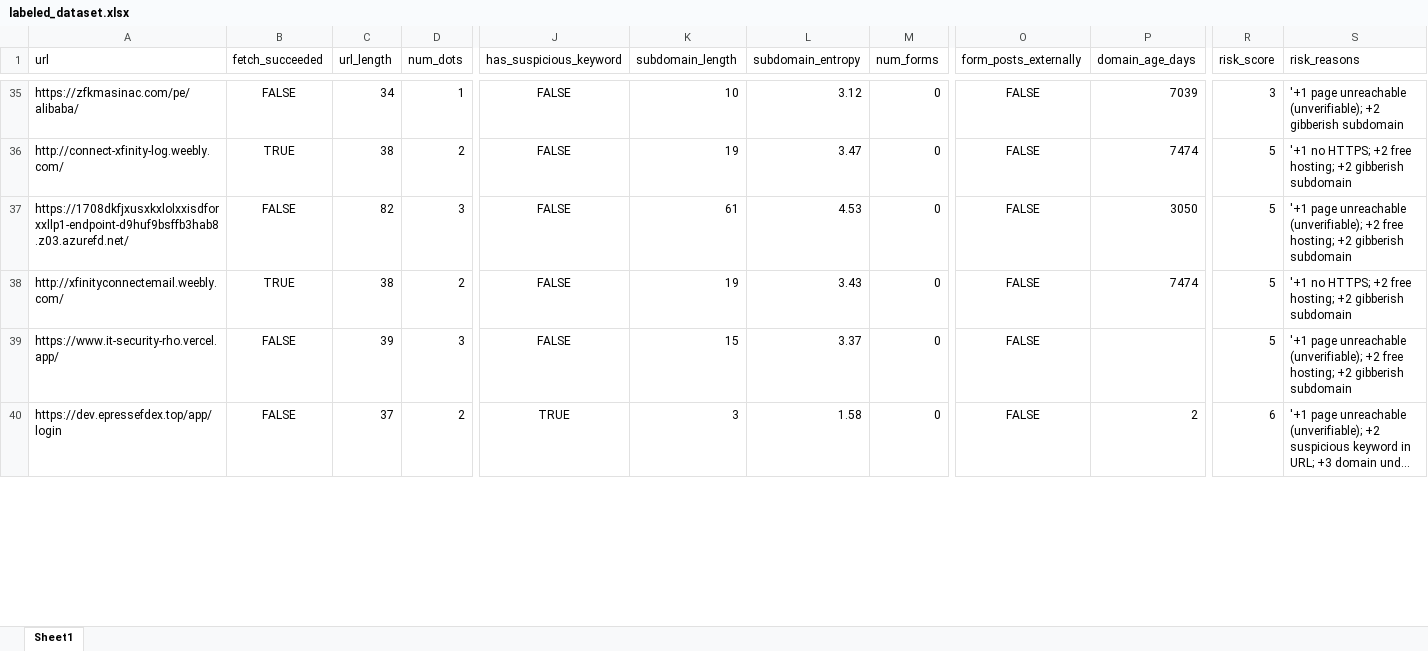
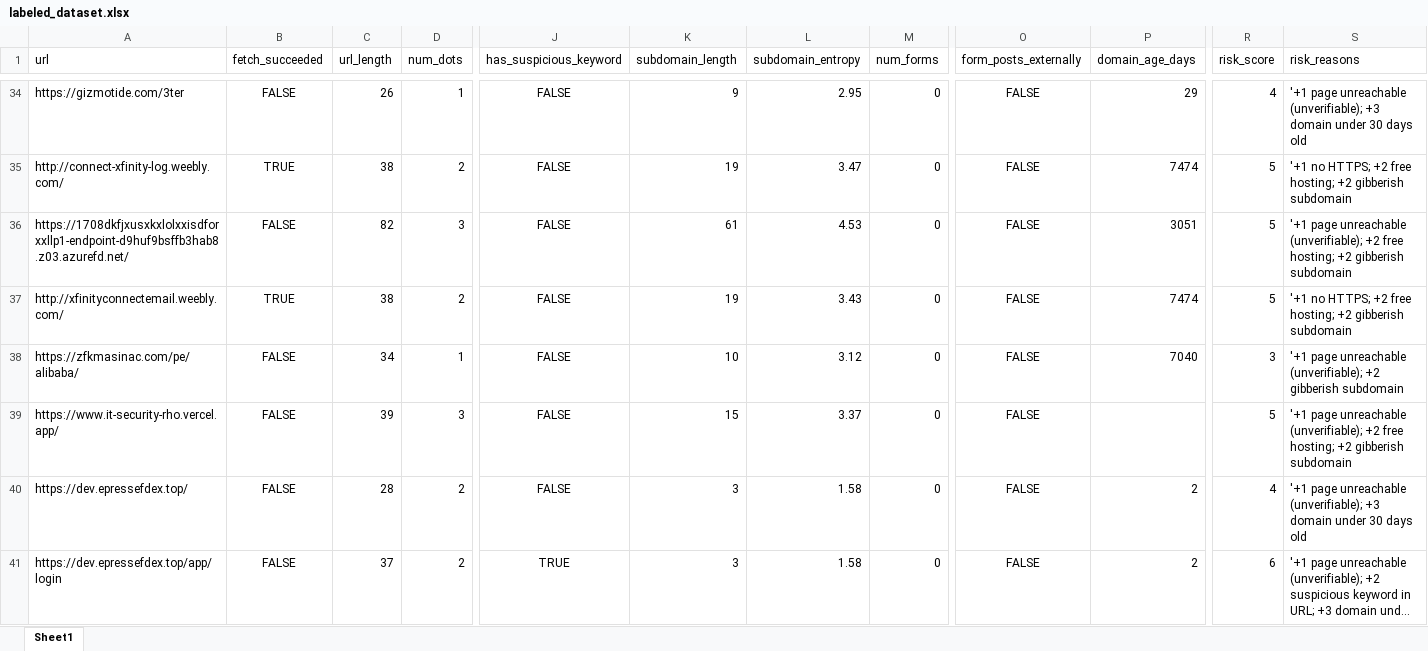
Before and after one commit to TechnoD485H/Phishing-Website-Scraper, an Excel workbook: labeled_dataset.xlsx, sheet Sheet1, drawn as a sheet; only a part is shown, gaps mark what is left out; long unchanged cells end in …; values as stored, in another font and other column widths than the file's, no borders; addresses are those after the commit; rows hold the shown columns only; the diff covers the shown part only; the diff names each change by its address in the sheet, - before the commit and + after, or states it on an @@ line.

Commit message:
Fix false positives/negatives: gate external-form scoring on password presence, drop noisy penalties

```diff
--- a/labeled_dataset.xlsx (sheet Sheet1)
+++ b/labeled_dataset.xlsx (sheet Sheet1)
-A34 (url): https://zfkmasinac.com/pe/alibaba/
+A34 (url): https://gizmotide.com/3ter
-C34 (url_length): 34
+C34 (url_length): 26
-K34 (subdomain_length): 10
+K34 (subdomain_length): 9
-L34 (subdomain_entropy): 3.12
+L34 (subdomain_entropy): 2.95
-P34 (domain_age_days): 7039
+P34 (domain_age_days): 29
-R34 (risk_score): 3
+R34 (risk_score): 4
-S34 (risk_reasons): …unreachable (unverifiable); +2 gibberish subdomain
+S34 (risk_reasons): …unreachable (unverifiable); +3 domain under 30 days old
-P36 (domain_age_days): 3050
+P36 (domain_age_days): 3051
+row 38: https://zfkmasinac.com/pe/alibaba/ | FALSE | 34 | 1 | FALSE | 10 | 3.12 | 0 | FALSE | 7040 | 3 | '+1 page unreachable (unverifiable); +2 gibberish subdomain
@@ row 41 moved to row 40: https://dev.epressefdex.top/ @@
```
Also changed, not shown: 29 added rows, 30 removed rows, 25 moved rows and 219 edited cells elsewhere in this sheet, 2 other files.
